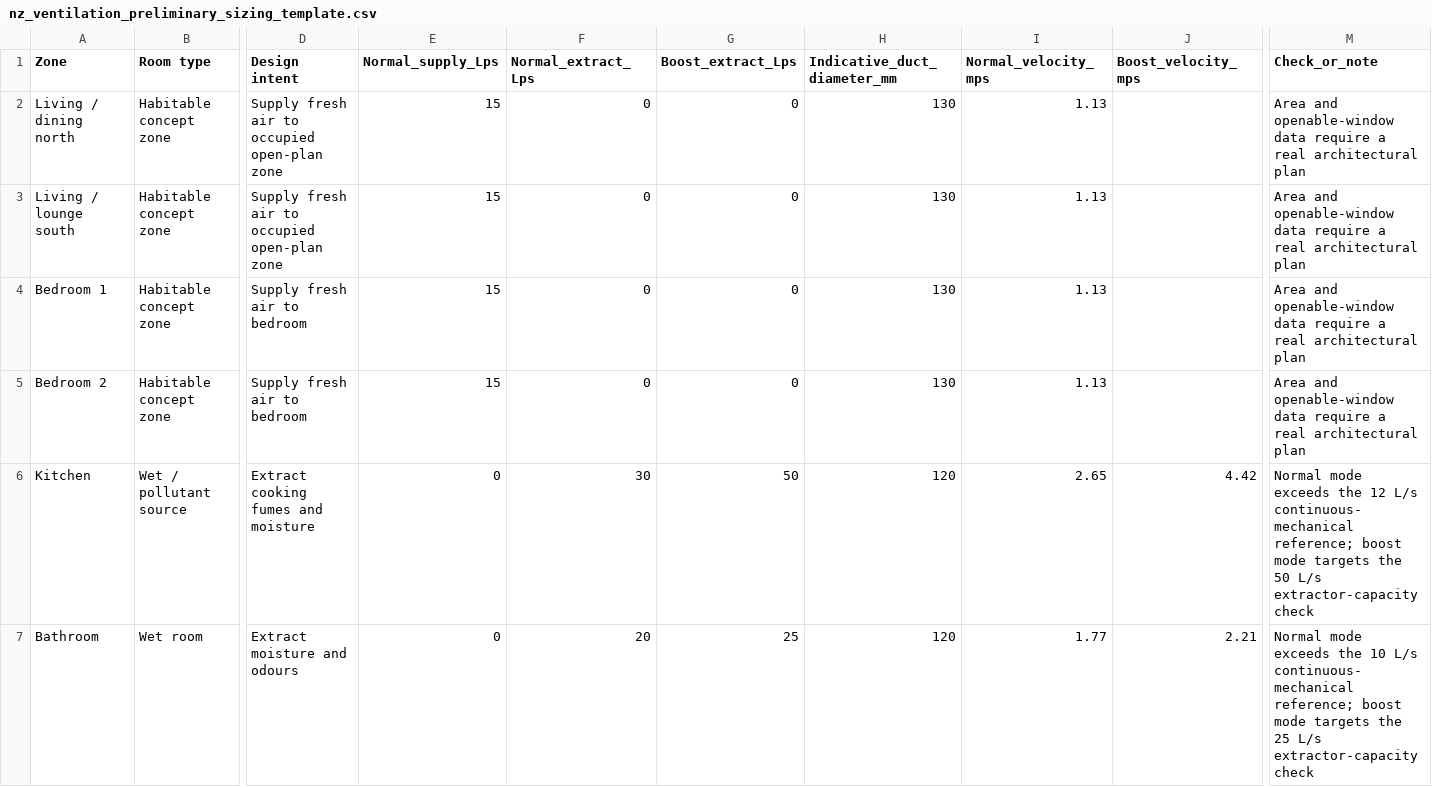
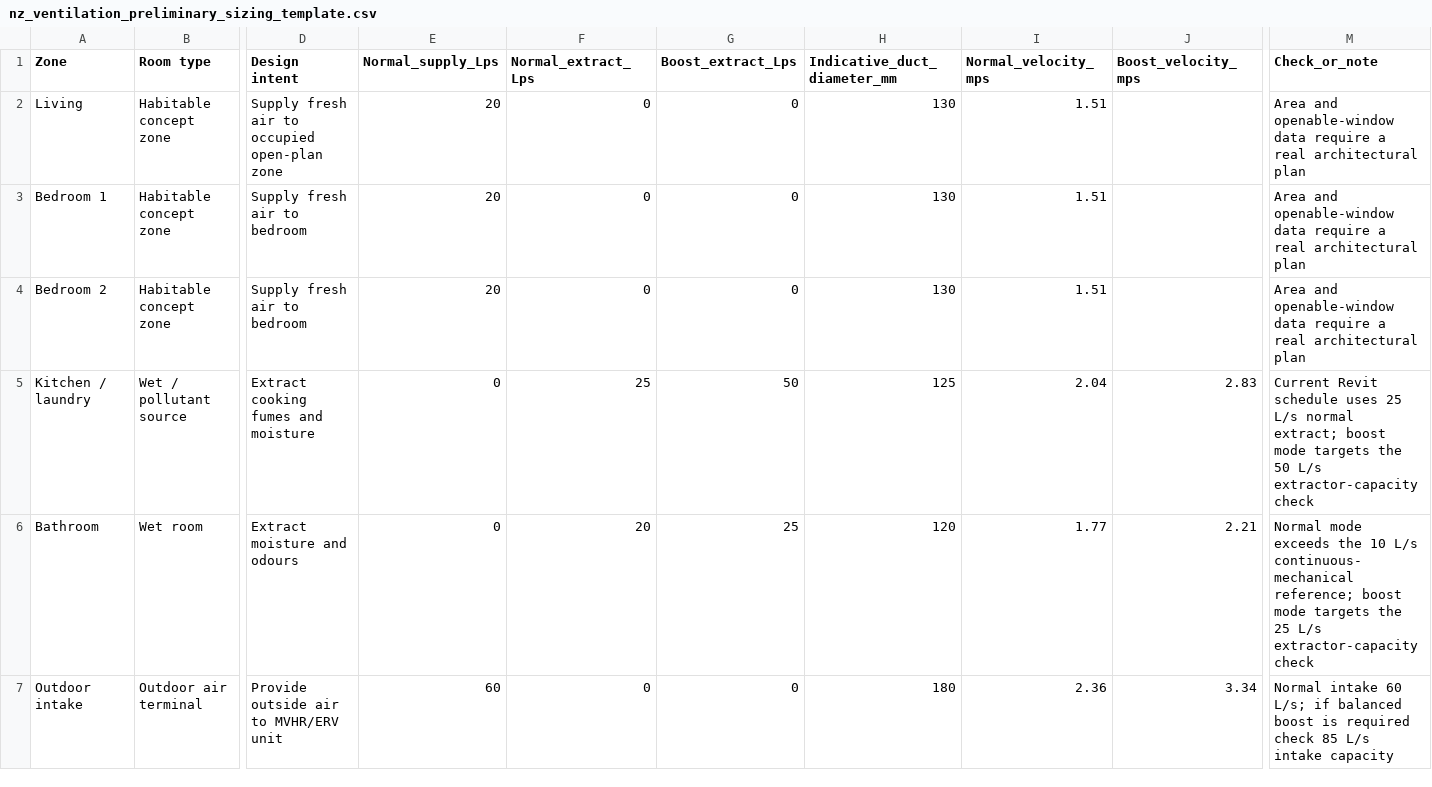
Before and after one commit to zxie588-alt/zxie588-alt.github.io, a CSV file: assets/reports/nz_ventilation_preliminary_sizing_template.csv, drawn as a sheet; only a part is shown, gaps mark what is left out; the shorter side is filled out with more unchanged rows; removed rows and columns are numbered as before the commit, all else as after; rows hold the shown columns only; the diff covers the shown part only; the diff names each change by its address in the sheet, - before the commit and + after, or states it on an @@ line.

```diff
--- a/assets/reports/nz_ventilation_preliminary_sizing_template.csv
+++ b/assets/reports/nz_ventilation_preliminary_sizing_template.csv
-A2 (Zone): Living / dining north
+A2 (Zone): Living
-E2 (Normal_supply_Lps): 15
+E2 (Normal_supply_Lps): 20
-I2 (Normal_velocity_mps): 1.13
+I2 (Normal_velocity_mps): 1.51
-row 3: Living / lounge south | Habitable concept zone | Supply fresh air to occupied open-plan zone | 15 | 0 | 0 | 130 | 1.13 |  | Area and openable-window data require a real architectural plan
-E3:E4 (Normal_supply_Lps): 15
+E3:E4 (Normal_supply_Lps): 20
-I3:I4 (Normal_velocity_mps): 1.13
+I3:I4 (Normal_velocity_mps): 1.51
-A5 (Zone): Kitchen
+A5 (Zone): Kitchen / laundry
-F5 (Normal_extract_Lps): 30
+F5 (Normal_extract_Lps): 25
-H5 (Indicative_duct_diameter_mm): 120
+H5 (Indicative_duct_diameter_mm): 125
-I5 (Normal_velocity_mps): 2.65
+I5 (Normal_velocity_mps): 2.04
-J5 (Boost_velocity_mps): 4.42
+J5 (Boost_velocity_mps): 2.83
-M5 (Check_or_note): Normal mode exceeds the 12 L/s continuous-mechanical reference; boost mode…
+M5 (Check_or_note): Current Revit schedule uses 25 L/s normal extract; boost mode…
```
Also changed, not shown: 1 removed row and 6 edited cells elsewhere in this file, assets/reports/nz_ventilation_airflow_schedule.csv, assets/reports/nz_ventilation_duct_pressure_estimate.csv, 24 other files.
